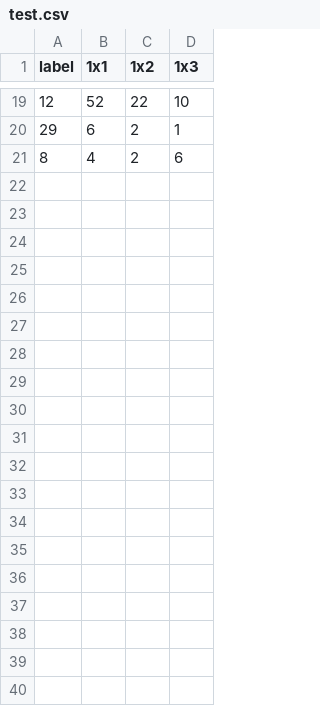
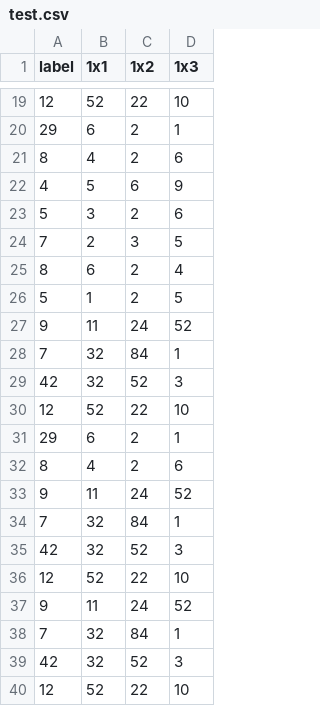
Before and after one commit to huynguyenquangce/Processing-Mnist-Data-and-KNN-Algorithm, a CSV file: DSA_BTL1/test.csv, drawn as a sheet; only a part is shown, gaps mark what is left out; the diff covers the shown part only; the diff names each change by its address in the sheet, - before the commit and + after, or states it on an @@ line.

```diff
--- a/DSA_BTL1/test.csv
+++ b/DSA_BTL1/test.csv
+row 22: 4 | 5 | 6 | 9
+row 23: 5 | 3 | 2 | 6
+row 24: 7 | 2 | 3 | 5
+row 25: 8 | 6 | 2 | 4
+row 26: 5 | 1 | 2 | 5
+row 27: 9 | 11 | 24 | 52
+row 28: 7 | 32 | 84 | 1
+row 29: 42 | 32 | 52 | 3
+row 30: 12 | 52 | 22 | 10
+row 31: 29 | 6 | 2 | 1
+row 32: 8 | 4 | 2 | 6
+row 33: 9 | 11 | 24 | 52
+row 34: 7 | 32 | 84 | 1
+row 35: 42 | 32 | 52 | 3
+row 36: 12 | 52 | 22 | 10
+row 37: 9 | 11 | 24 | 52
+row 38: 7 | 32 | 84 | 1
+row 39: 42 | 32 | 52 | 3
+row 40: 12 | 52 | 22 | 10
```
Also changed, not shown: 20 added rows elsewhere in this file, 4 other files.
